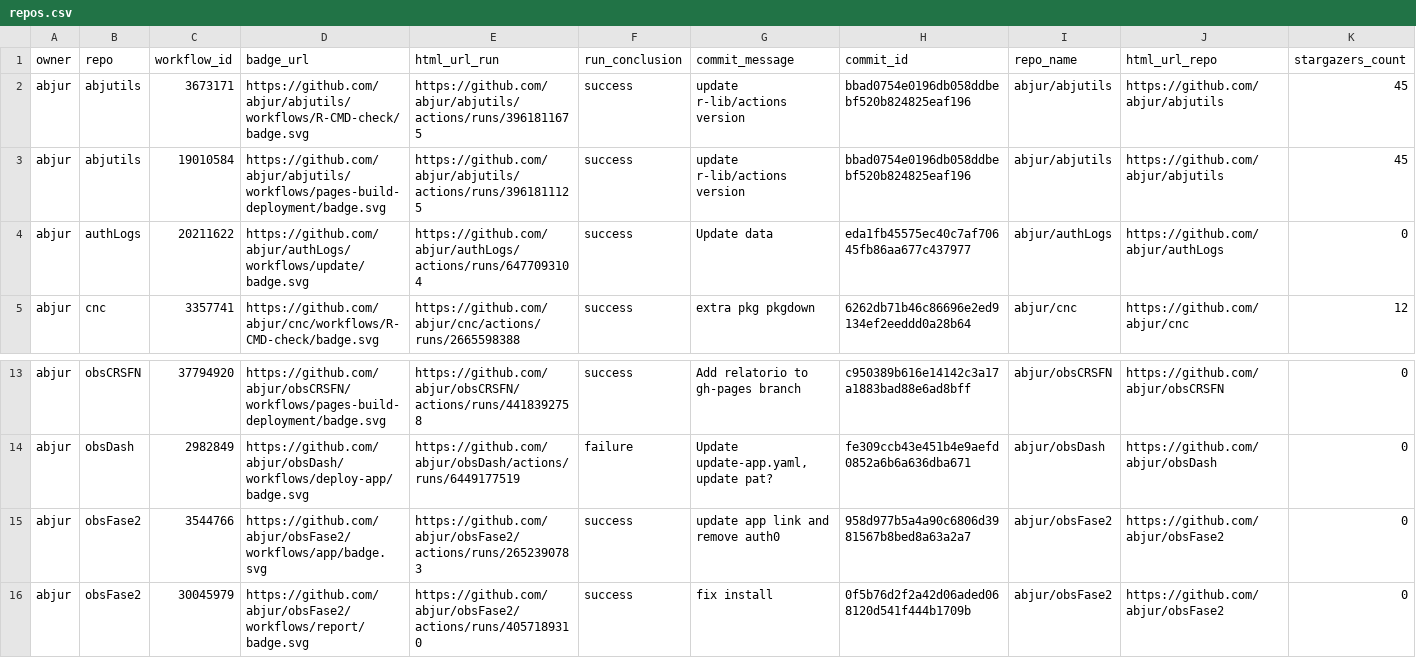
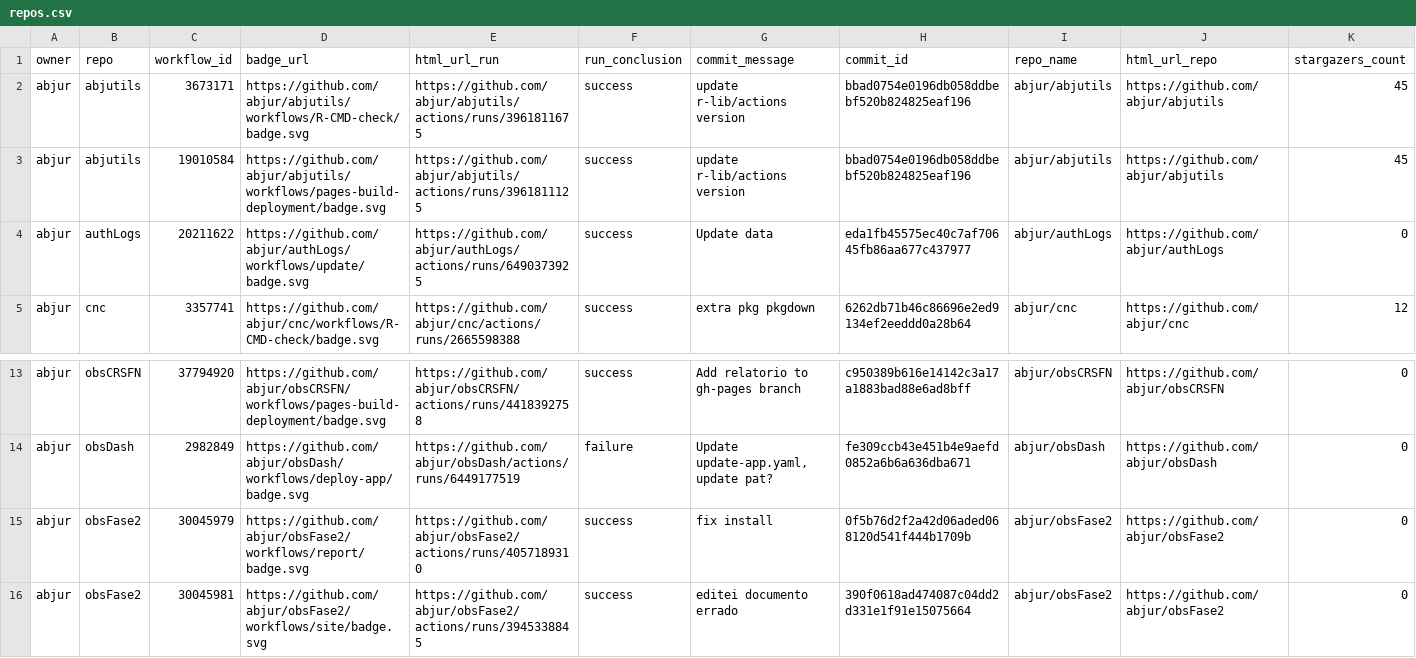
Before and after one commit to abjur/abjStatus, a CSV file: repos.csv, drawn as a sheet; only a part is shown, gaps mark what is left out; the shorter side is filled out with more unchanged rows; rows hold the shown columns only; the diff names each change by its address in the sheet, - before the commit and + after, or states it on an @@ line.

```diff
--- a/repos.csv
+++ b/repos.csv
-E4 (html_url_run): https://github.com/abjur/authLogs/actions/runs/6477093104
+E4 (html_url_run): https://github.com/abjur/authLogs/actions/runs/6490373925
-row 15: abjur | obsFase2 | 3544766 | https://github.com/abjur/obsFase2/workflows/app/badge.svg | https://github.com/abjur/obsFase2/actions/runs/2652390783 | success | update app link and remove auth0 | 958d977b5a4a90c6806d3981567b8bed8a63a2a7 | abjur/obsFase2 | https://github.com/abjur/obsFase2 | 0
```
Also changed, not shown: 1 other file.
